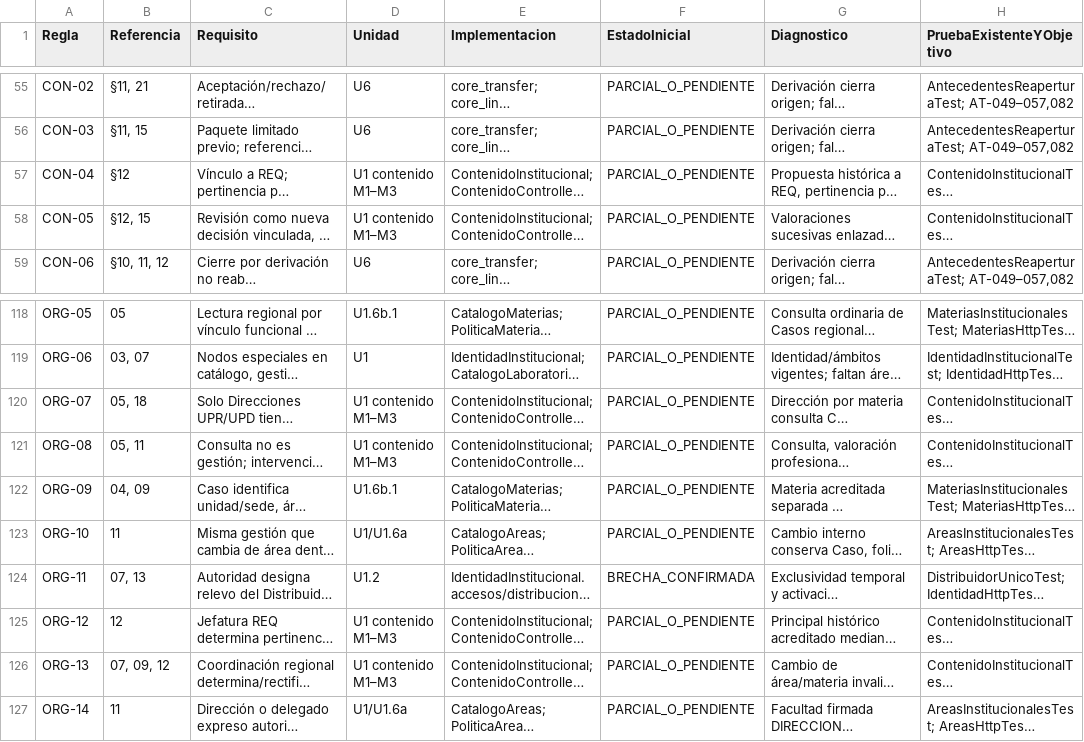
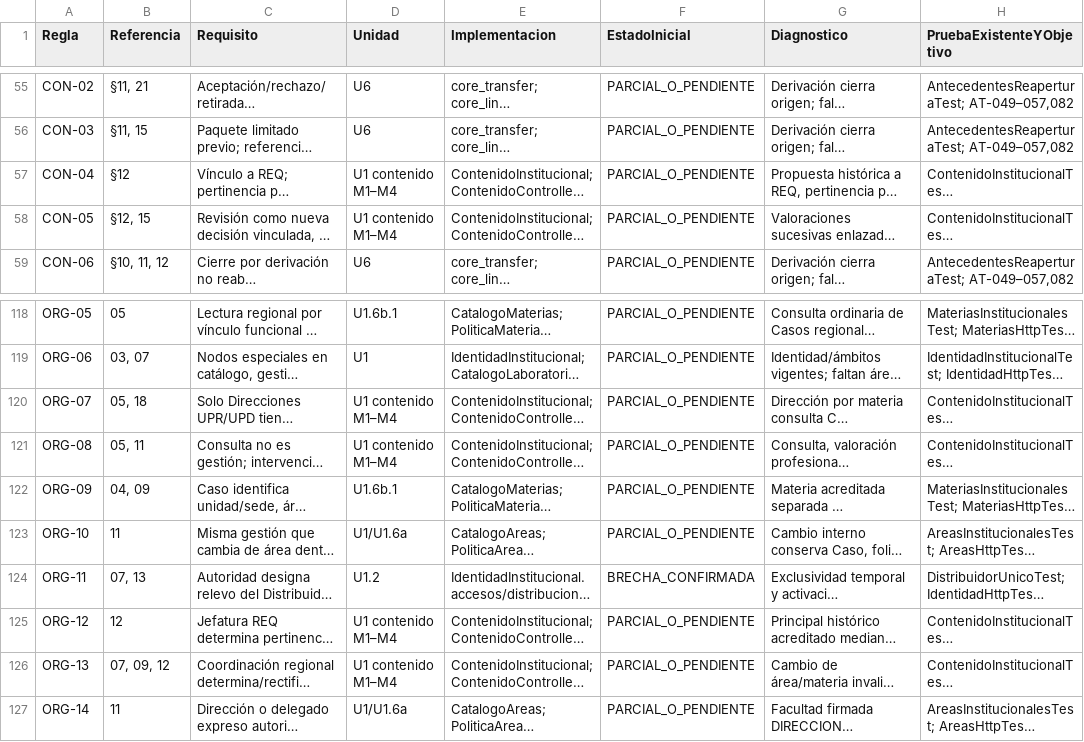
Before and after one commit to chashmdai/sistema-de-requerimientos, a CSV file: docs/LOGICA_MATRIZ_REGLAS_2026-11-02.csv, drawn as a sheet; only a part is shown, gaps mark what is left out; long unchanged cells end in …; the diff covers the shown part only; the diff names each change by its address in the sheet, - before the commit and + after, or states it on an @@ line.

```diff
--- a/docs/LOGICA_MATRIZ_REGLAS_2026-11-02.csv
+++ b/docs/LOGICA_MATRIZ_REGLAS_2026-11-02.csv
-D57:D58 (Unidad): U1 contenido M1–M3
+D57:D58 (Unidad): U1 contenido M1–M4
-D120:D121 (Unidad): U1 contenido M1–M3
+D120:D121 (Unidad): U1 contenido M1–M4
-D125:D126 (Unidad): U1 contenido M1–M3
+D125:D126 (Unidad): U1 contenido M1–M4
```
Also changed, not shown: 36 edited cells elsewhere in this file, 9 other files.
